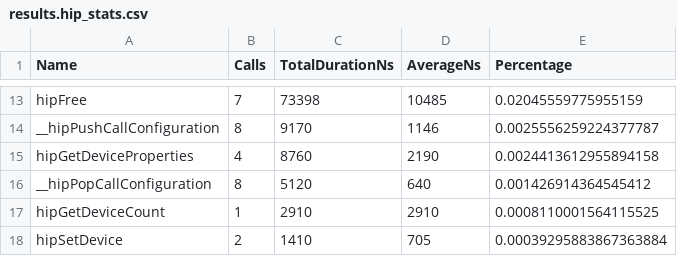
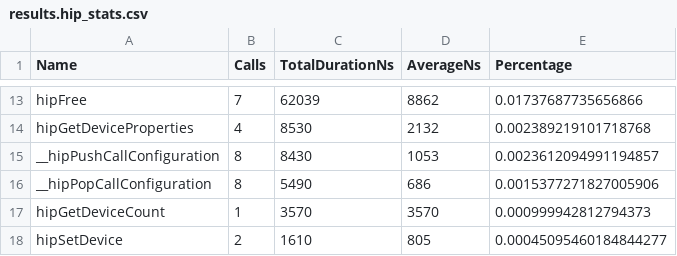
Before and after one commit to dalg24/kokkos, a CSV file: results.hip_stats.csv, drawn as a sheet; only a part is shown, gaps mark what is left out; removed rows and columns are numbered as before the commit, all else as after; the diff covers the shown part only; the diff names each change by its address in the sheet, - before the commit and + after, or states it on an @@ line.

```diff
--- a/results.hip_stats.csv
+++ b/results.hip_stats.csv
-C13 (TotalDurationNs): 73398
+C13 (TotalDurationNs): 62039
-D13 (AverageNs): 10485
+D13 (AverageNs): 8862
-E13 (Percentage): 0.02045559775955159
+E13 (Percentage): 0.01737687735656866
-row 14: __hipPushCallConfiguration | 8 | 9170 | 1146 | 0.0025556259224377787
-C14 (TotalDurationNs): 8760
+C14 (TotalDurationNs): 8530
-D14 (AverageNs): 2190
+D14 (AverageNs): 2132
-E14 (Percentage): 0.0024413612955894158
+E14 (Percentage): 0.002389219101718768
+row 15: __hipPushCallConfiguration | 8 | 8430 | 1053 | 0.0023612094991194857
-C16 (TotalDurationNs): 5120
+C16 (TotalDurationNs): 5490
-D16 (AverageNs): 640
+D16 (AverageNs): 686
-E16 (Percentage): 0.001426914364545412
+E16 (Percentage): 0.0015377271827005906
-C17 (TotalDurationNs): 2910
+C17 (TotalDurationNs): 3570
-D17 (AverageNs): 2910
+D17 (AverageNs): 3570
-E17 (Percentage): 0.0008110001564115525
+E17 (Percentage): 0.000999942812794373
-C18 (TotalDurationNs): 1410
+C18 (TotalDurationNs): 1610
-D18 (AverageNs): 705
+D18 (AverageNs): 805
-E18 (Percentage): 0.00039295883867363884
+E18 (Percentage): 0.00045095460184844277
```
Also changed, not shown: 2 added rows, 2 removed rows and 27 edited cells elsewhere in this file, results.copy_stats.csv, results.stats.csv, 2 other files.
